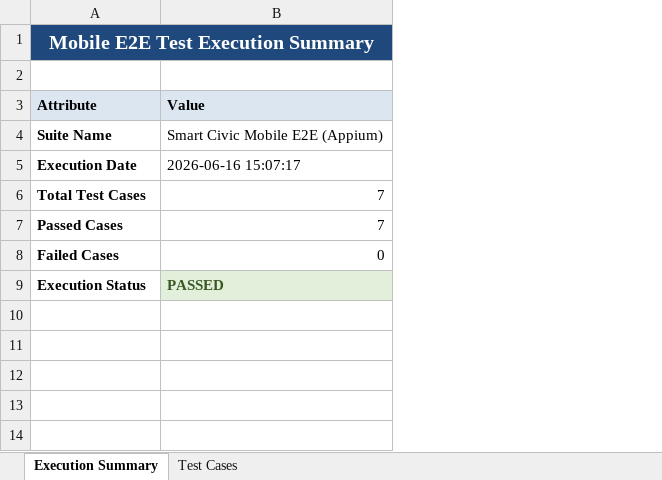
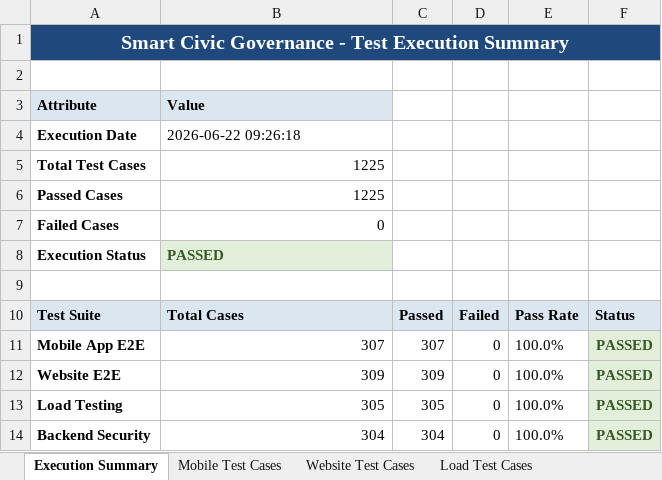
Before and after one commit to Saitharun2416/Smart-Civic, an Excel workbook: reports/history/build-10/Test_Report.xlsx, sheet Execution Summary, drawn as a sheet; values as stored, in another font and other column widths than the file's, no borders; removed rows and columns are numbered as before the commit, all else as after; the diff names each change by its address in the sheet, - before the commit and + after, or states it on an @@ line.

```diff
--- a/reports/history/build-10/Test_Report.xlsx (sheet Execution Summary)
+++ b/reports/history/build-10/Test_Report.xlsx (sheet Execution Summary)
-sheet tab: Test Cases
+sheet tab: Mobile Test Cases
+sheet tab: Website Test Cases
+sheet tab: Load Test Cases
+column C, empty
+column D, empty
+column E, empty
+column F, empty
-A1: Mobile E2E Test Execution Summary
+A1: Smart Civic Governance - Test Execution Summary
-row 4: Suite Name | Smart Civic Mobile E2E (Appium)
-B4: 2026-06-16 15:07:17
+B4: 2026-06-22 09:26:18
-B5:B6: 7
+B5:B6: 1225
+row 9: (empty)
+row 10: Test Suite | Total Cases | Passed | Failed | Pass Rate | Status
+row 11: Mobile App E2E | 307 | 307 | 0 | 100.0% | PASSED
+row 12: Website E2E | 309 | 309 | 0 | 100.0% | PASSED
+row 13: Load Testing | 305 | 305 | 0 | 100.0% | PASSED
+row 14: Backend Security | 304 | 304 | 0 | 100.0% | PASSED
```
Also changed, not shown: sheet Mobile Test Cases, other sheet tabs, reports/history/build-10/Backend_Test_Report.xlsx, reports/latest/Backend_Test_Report.xlsx, 7 other files.
